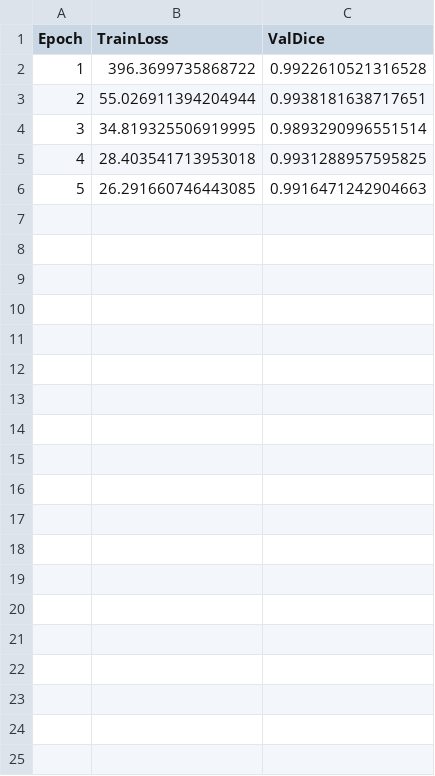
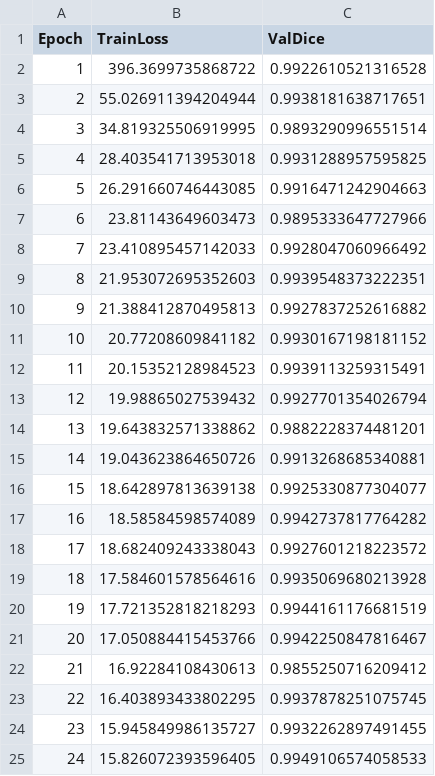
Before and after one commit to amira-nemdil/Advanced-Brain-Tumor-Segmentation-and-Augmented-Reality-Integration, a CSV file: unet3d_log.csv, drawn as a sheet; only a part is shown; the diff covers the shown part only.

Commit message:
Train: UNet3D 41-epoch run with best model checkpoints and early stopping
- Trained UNet3D for 41 epochs with detailed loss and validation Dice logging.
- Saved best model checkpoints at improved Val Dice milestones (up to 0.9950).
- Early stopping triggered after no further improvement.
- Training pipeline, checkpointing, and early stopping verified.

```diff
--- a/unet3d_log.csv
+++ b/unet3d_log.csv
@@ -6 +6,20 @@ Epoch,TrainLoss,ValDice
 5,26.291660746443085,0.9916471242904663
+6,23.81143649603473,0.9895333647727966
+7,23.410895457142033,0.9928047060966492
+8,21.953072695352603,0.9939548373222351
+9,21.388412870495813,0.9927837252616882
+10,20.77208609841182,0.9930167198181152
+11,20.15352128984523,0.9939113259315491
+12,19.98865027539432,0.9927701354026794
+13,19.643832571338862,0.9882228374481201
+14,19.043623864650726,0.9913268685340881
+15,18.642897813639138,0.9925330877304077
+16,18.58584598574089,0.9942737817764282
+17,18.682409243338043,0.9927601218223572
+18,17.584601578564616,0.9935069680213928
+19,17.721352818218293,0.9944161176681519
+20,17.050884415453766,0.9942250847816467
+21,16.92284108430613,0.9855250716209412
+22,16.403893433802295,0.9937878251075745
+23,15.945849986135727,0.9932262897491455
+24,15.826072393596405,0.9949106574058533
```
Also changed, not shown: 17 added rows elsewhere in this file, 3 other files.
